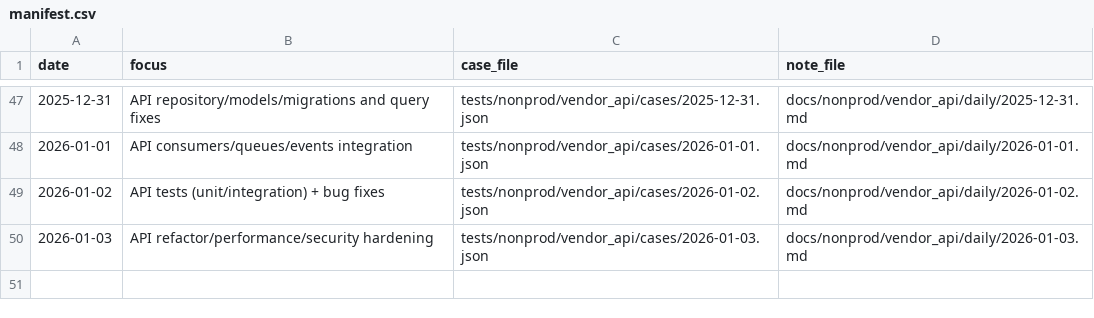
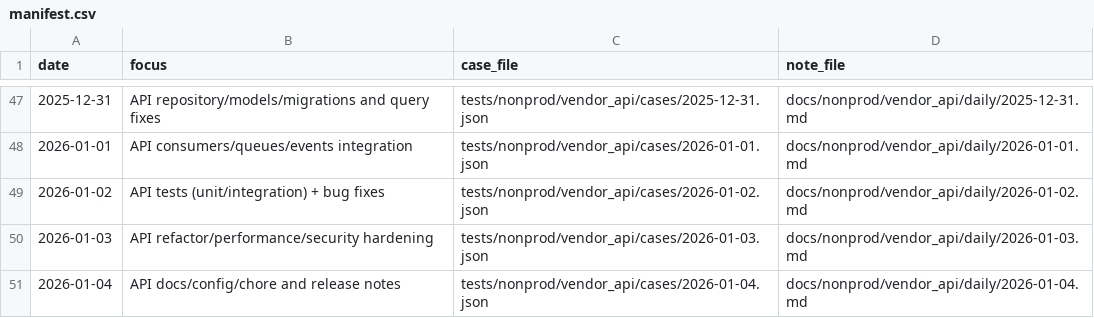
Before and after one commit to TalhaArjumand/aid-api, a CSV file: docs/nonprod/vendor_api/manifest.csv, drawn as a sheet; only a part is shown, gaps mark what is left out; the diff names each change by its address in the sheet, - before the commit and + after, or states it on an @@ line.

Commit message:
test(api): add nonprod vendor-api case for 2026-01-04

```diff
--- a/docs/nonprod/vendor_api/manifest.csv
+++ b/docs/nonprod/vendor_api/manifest.csv
+row 51: 2026-01-04 | API docs/config/chore and release notes | tests/nonprod/vendor_api/cases/2026-01-04.json | docs/nonprod/vendor_api/daily/2026-01-04.md
```
Also changed, not shown: 2 other files.
